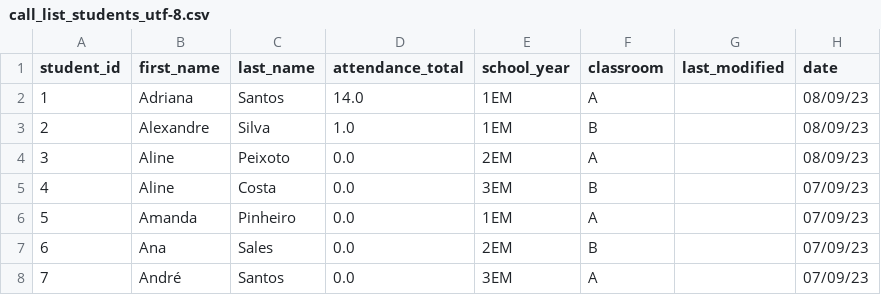
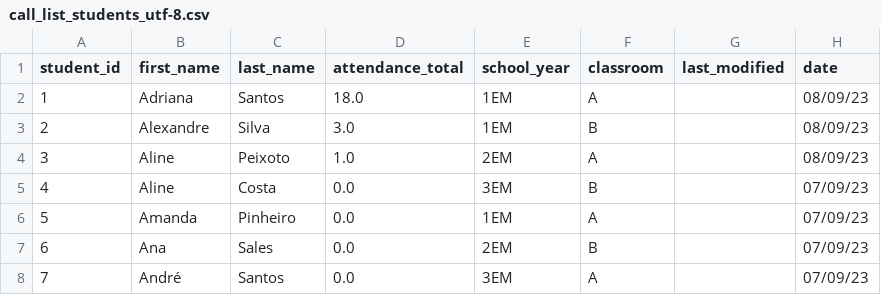
Before and after one commit to lucabattesini/Call-system, a CSV file: call_list_students_utf-8.csv, drawn as a sheet; only a part is shown.

```diff
--- a/call_list_students_utf-8.csv
+++ b/call_list_students_utf-8.csv
@@ -1,5 +1,5 @@
 student_id,first_name,last_name,attendance_total,school_year,classroom,last_modified,date
-1,Adriana,Santos,14.0,1EM,A,,08/09/23
-2,Alexandre,Silva,1.0,1EM,B,,08/09/23
-3,Aline,Peixoto,0.0,2EM,A,,08/09/23
+1,Adriana,Santos,18.0,1EM,A,,08/09/23
+2,Alexandre,Silva,3.0,1EM,B,,08/09/23
+3,Aline,Peixoto,1.0,2EM,A,,08/09/23
 4,Aline,Costa,0.0,3EM,B,,07/09/23
```
Also changed, not shown: attendance_table.csv, 2 other files.
